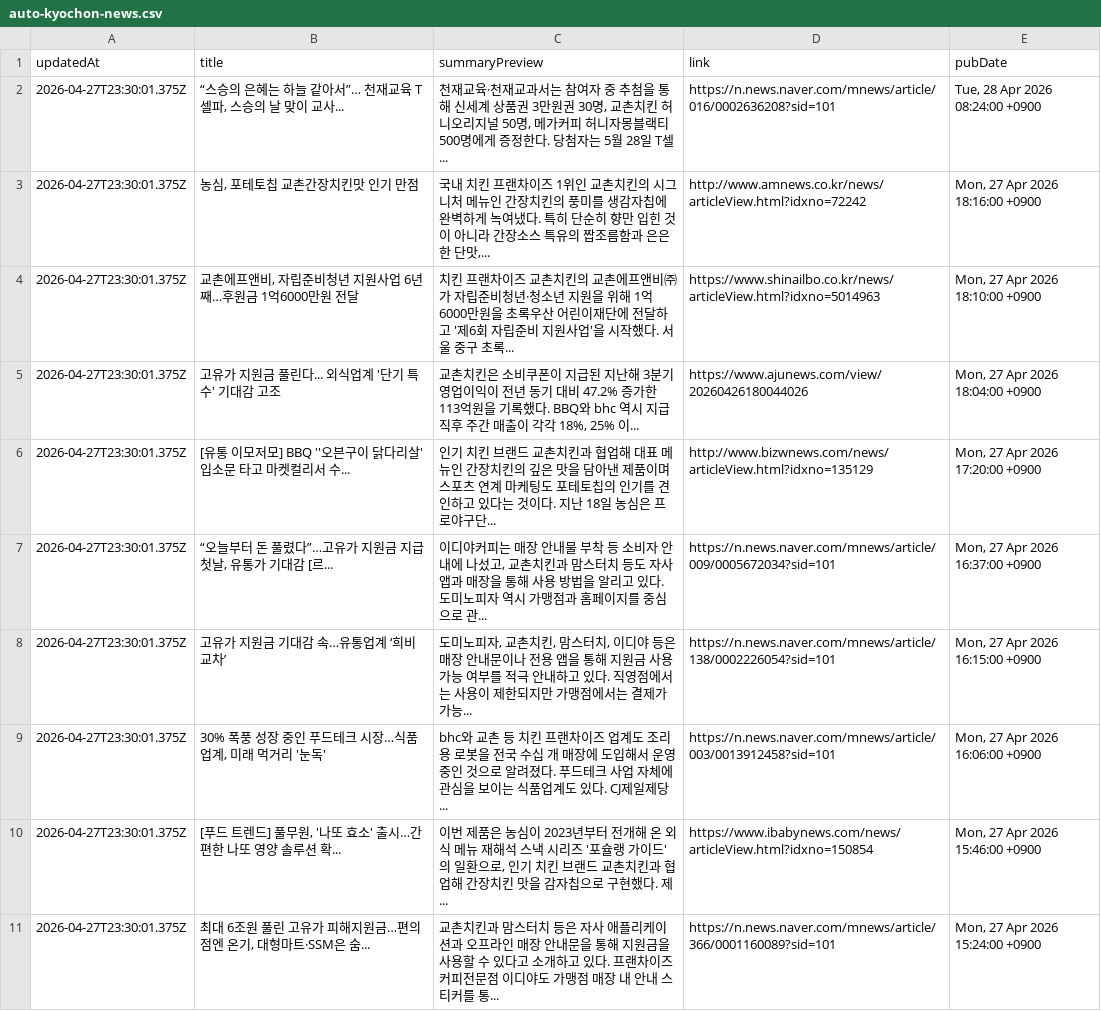
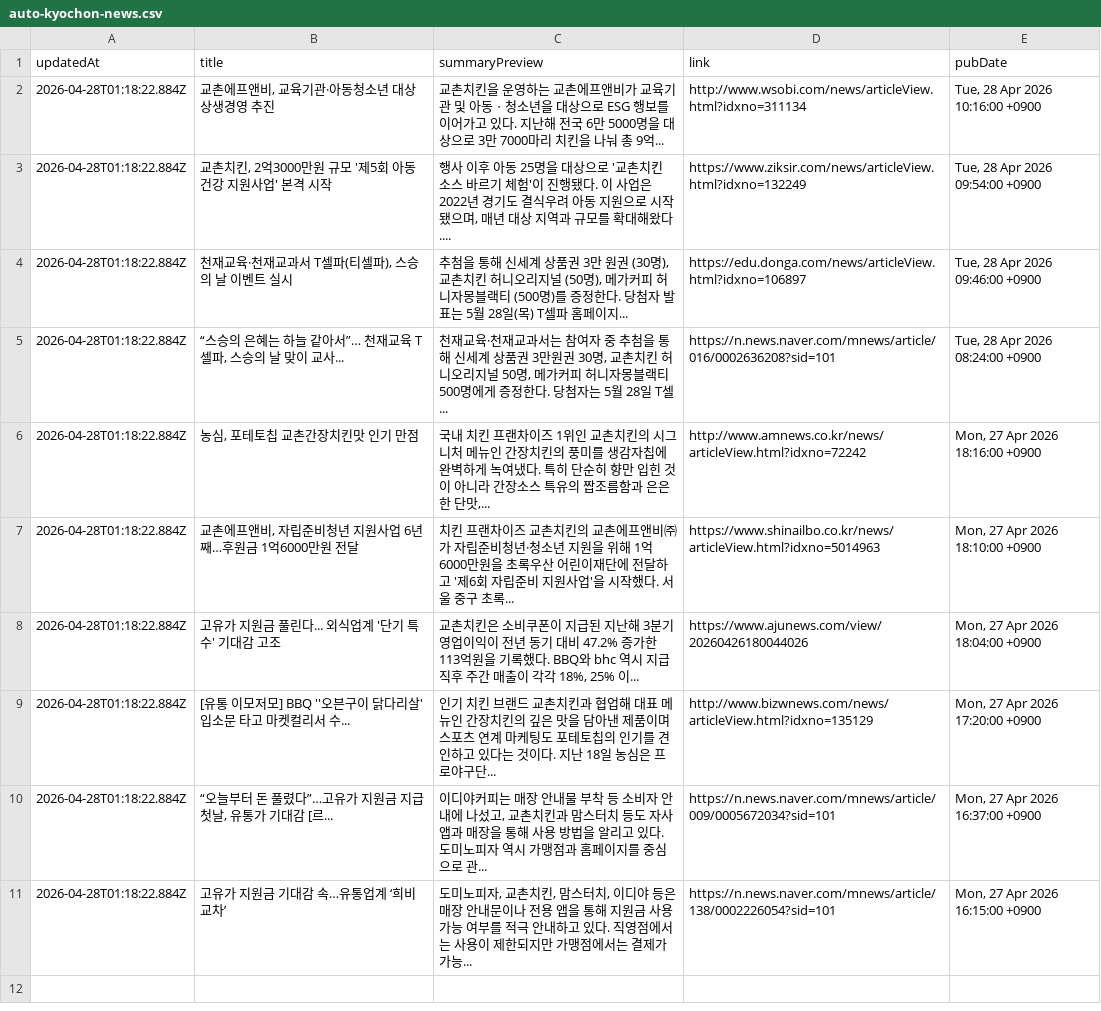
Before and after one commit to hermes-blue/chicken-mvp2-searching-style-cursor-, a CSV file: chicken-mvp/src/auto-kyochon-news.csv, drawn as a sheet.

```diff
--- a/chicken-mvp/src/auto-kyochon-news.csv
+++ b/chicken-mvp/src/auto-kyochon-news.csv
@@ -1,11 +1,11 @@
 "updatedAt","title","summaryPreview","link","pubDate"
-"2026-04-27T23:30:01.375Z","“스승의 은혜는 하늘 같아서”… 천재교육 T셀파, 스승의 날 맞이 교사...","천재교육·천재교과서는 참여자 중 추첨을 통해 신세계 상품권 3만원권 30명, 교촌치킨 허니오리지널 50명, 메가커피 허니자몽블랙티 500명에게 증정한다. 당첨자는 5월 28일 T셀...","https://n.news.naver.com/mnews/article/016/0002636208?sid=101","Tue, 28 Apr 2026 08:24:00 +0900"
-"2026-04-27T23:30:01.375Z","농심, 포테토칩 교촌간장치킨맛 인기 만점","국내 치킨 프랜차이즈 1위인 교촌치킨의 시그니처 메뉴인 간장치킨의 풍미를 생감자칩에 완벽하게 녹여냈다. 특히 단순히 향만 입힌 것이 아니라 간장소스 특유의 짭조름함과 은은한 단맛,...","http://www.amnews.co.kr/news/articleView.html?idxno=72242","Mon, 27 Apr 2026 18:16:00 +0900"
-"2026-04-27T23:30:01.375Z","교촌에프앤비, 자립준비청년 지원사업 6년째…후원금 1억6000만원 전달","치킨 프랜차이즈 교촌치킨의 교촌에프앤비㈜가 자립준비청년·청소년 지원을 위해 1억6000만원을 초록우산 어린이재단에 전달하고 '제6회 자립준비 지원사업'을 시작했다. 서울 중구 초록...","https://www.shinailbo.co.kr/news/articleView.html?idxno=5014963","Mon, 27 Apr 2026 18:10:00 +0900"
-"2026-04-27T23:30:01.375Z","고유가 지원금 풀린다... 외식업계 '단기 특수' 기대감 고조","교촌치킨은 소비쿠폰이 지급된 지난해 3분기 영업이익이 전년 동기 대비 47.2% 증가한 113억원을 기록했다. BBQ와 bhc 역시 지급 직후 주간 매출이 각각 18%, 25% 이...","https://www.ajunews.com/view/20260426180044026","Mon, 27 Apr 2026 18:04:00 +0900"
-"2026-04-27T23:30:01.375Z","[유통 이모저모] BBQ ''오븐구이 닭다리살' 입소문 타고 마켓컬리서 수...","인기 치킨 브랜드 교촌치킨과 협업해 대표 메뉴인 간장치킨의 깊은 맛을 담아낸 제품이며 스포츠 연계 마케팅도 포테토칩의 인기를 견인하고 있다는 것이다. 지난 18일 농심은 프로야구단...","http://www.bizwnews.com/news/articleView.html?idxno=135129","Mon, 27 Apr 2026 17:20:00 +0900"
-"2026-04-27T23:30:01.375Z","“오늘부터 돈 풀렸다”…고유가 지원금 지급 첫날, 유통가 기대감 [르...","이디야커피는 매장 안내물 부착 등 소비자 안내에 나섰고, 교촌치킨과 맘스터치 등도 자사 앱과 매장을 통해 사용 방법을 알리고 있다. 도미노피자 역시 가맹점과 홈페이지를 중심으로 관...","https://n.news.naver.com/mnews/article/009/0005672034?sid=101","Mon, 27 Apr 2026 16:37:00 +0900"
-"2026-04-27T23:30:01.375Z","고유가 지원금 기대감 속…유통업계 ‘희비 교차’","도미노피자, 교촌치킨, 맘스터치, 이디야 등은 매장 안내문이나 전용 앱을 통해 지원금 사용 가능 여부를 적극 안내하고 있다. 직영점에서는 사용이 제한되지만 가맹점에서는 결제가 가능...","https://n.news.naver.com/mnews/article/138/0002226054?sid=101","Mon, 27 Apr 2026 16:15:00 +0900"
-"2026-04-27T23:30:01.375Z","30% 폭풍 성장 중인 푸드테크 시장…식품업계, 미래 먹거리 '눈독'","bhc와 교촌 등 치킨 프랜차이즈 업계도 조리용 로봇을 전국 수십 개 매장에 도입해서 운영 중인 것으로 알려졌다. 푸드테크 사업 자체에 관심을 보이는 식품업계도 있다. CJ제일제당...","https://n.news.naver.com/mnews/article/003/0013912458?sid=101","Mon, 27 Apr 2026 16:06:00 +0900"
-"2026-04-27T23:30:01.375Z","[푸드 트렌드] 풀무원, '나또 효소' 출시…간편한 나또 영양 솔루션 확...","이번 제품은 농심이 2023년부터 전개해 온 외식 메뉴 재해석 스낵 시리즈 '포슐랭 가이드'의 일환으로, 인기 치킨 브랜드 교촌치킨과 협업해 간장치킨 맛을 감자칩으로 구현했다. 제...","https://www.ibabynews.com/news/articleView.html?idxno=150854","Mon, 27 Apr 2026 15:46:00 +0900"
-"2026-04-27T23:30:01.375Z","최대 6조원 풀린 고유가 피해지원금…편의점엔 온기, 대형마트·SSM은 숨...","교촌치킨과 맘스터치 등은 자사 애플리케이션과 오프라인 매장 안내문을 통해 지원금을 사용할 수 있다고 소개하고 있다. 프랜차이즈 커피전문점 이디야도 가맹점 매장 내 안내 스티커를 통...","https://n.news.naver.com/mnews/article/366/0001160089?sid=101","Mon, 27 Apr 2026 15:24:00 +0900"
+"2026-04-28T01:18:22.884Z","교촌에프앤비, 교육기관·아동청소년 대상 상생경영 추진","교촌치킨을 운영하는 교촌에프앤비가 교육기관 및 아동ㆍ청소년을 대상으로 ESG 행보를 이어가고 있다. 지난해 전국 6만 5000명을 대상으로 3만 7000마리 치킨을 나눠 총 9억...","http://www.wsobi.com/news/articleView.html?idxno=311134","Tue, 28 Apr 2026 10:16:00 +0900"
+"2026-04-28T01:18:22.884Z","교촌치킨, 2억3000만원 규모 '제5회 아동건강 지원사업' 본격 시작","행사 이후 아동 25명을 대상으로 '교촌치킨 소스 바르기 체험'이 진행됐다. 이 사업은 2022년 경기도 결식우려 아동 지원으로 시작됐으며, 매년 대상 지역과 규모를 확대해왔다....","https://www.ziksir.com/news/articleView.html?idxno=132249","Tue, 28 Apr 2026 09:54:00 +0900"
+"2026-04-28T01:18:22.884Z","천재교육·천재교과서 T셀파(티셀파), 스승의 날 이벤트 실시","추첨을 통해 신세계 상품권 3만 원권 (30명), 교촌치킨 허니오리지널 (50명), 메가커피 허니자몽블랙티 (500명)를 증정한다. 당첨자 발표는 5월 28일(목) T셀파 홈페이지...","https://edu.donga.com/news/articleView.html?idxno=106897","Tue, 28 Apr 2026 09:46:00 +0900"
+"2026-04-28T01:18:22.884Z","“스승의 은혜는 하늘 같아서”… 천재교육 T셀파, 스승의 날 맞이 교사...","천재교육·천재교과서는 참여자 중 추첨을 통해 신세계 상품권 3만원권 30명, 교촌치킨 허니오리지널 50명, 메가커피 허니자몽블랙티 500명에게 증정한다. 당첨자는 5월 28일 T셀...","https://n.news.naver.com/mnews/article/016/0002636208?sid=101","Tue, 28 Apr 2026 08:24:00 +0900"
+"2026-04-28T01:18:22.884Z","농심, 포테토칩 교촌간장치킨맛 인기 만점","국내 치킨 프랜차이즈 1위인 교촌치킨의 시그니처 메뉴인 간장치킨의 풍미를 생감자칩에 완벽하게 녹여냈다. 특히 단순히 향만 입힌 것이 아니라 간장소스 특유의 짭조름함과 은은한 단맛,...","http://www.amnews.co.kr/news/articleView.html?idxno=72242","Mon, 27 Apr 2026 18:16:00 +0900"
+"2026-04-28T01:18:22.884Z","교촌에프앤비, 자립준비청년 지원사업 6년째…후원금 1억6000만원 전달","치킨 프랜차이즈 교촌치킨의 교촌에프앤비㈜가 자립준비청년·청소년 지원을 위해 1억6000만원을 초록우산 어린이재단에 전달하고 '제6회 자립준비 지원사업'을 시작했다. 서울 중구 초록...","https://www.shinailbo.co.kr/news/articleView.html?idxno=5014963","Mon, 27 Apr 2026 18:10:00 +0900"
+"2026-04-28T01:18:22.884Z","고유가 지원금 풀린다... 외식업계 '단기 특수' 기대감 고조","교촌치킨은 소비쿠폰이 지급된 지난해 3분기 영업이익이 전년 동기 대비 47.2% 증가한 113억원을 기록했다. BBQ와 bhc 역시 지급 직후 주간 매출이 각각 18%, 25% 이...","https://www.ajunews.com/view/20260426180044026","Mon, 27 Apr 2026 18:04:00 +0900"
+"2026-04-28T01:18:22.884Z","[유통 이모저모] BBQ ''오븐구이 닭다리살' 입소문 타고 마켓컬리서 수...","인기 치킨 브랜드 교촌치킨과 협업해 대표 메뉴인 간장치킨의 깊은 맛을 담아낸 제품이며 스포츠 연계 마케팅도 포테토칩의 인기를 견인하고 있다는 것이다. 지난 18일 농심은 프로야구단...","http://www.bizwnews.com/news/articleView.html?idxno=135129","Mon, 27 Apr 2026 17:20:00 +0900"
+"2026-04-28T01:18:22.884Z","“오늘부터 돈 풀렸다”…고유가 지원금 지급 첫날, 유통가 기대감 [르...","이디야커피는 매장 안내물 부착 등 소비자 안내에 나섰고, 교촌치킨과 맘스터치 등도 자사 앱과 매장을 통해 사용 방법을 알리고 있다. 도미노피자 역시 가맹점과 홈페이지를 중심으로 관...","https://n.news.naver.com/mnews/article/009/0005672034?sid=101","Mon, 27 Apr 2026 16:37:00 +0900"
+"2026-04-28T01:18:22.884Z","고유가 지원금 기대감 속…유통업계 ‘희비 교차’","도미노피자, 교촌치킨, 맘스터치, 이디야 등은 매장 안내문이나 전용 앱을 통해 지원금 사용 가능 여부를 적극 안내하고 있다. 직영점에서는 사용이 제한되지만 가맹점에서는 결제가 가능...","https://n.news.naver.com/mnews/article/138/0002226054?sid=101","Mon, 27 Apr 2026 16:15:00 +0900"
```
Also changed, not shown: 1 other file.
